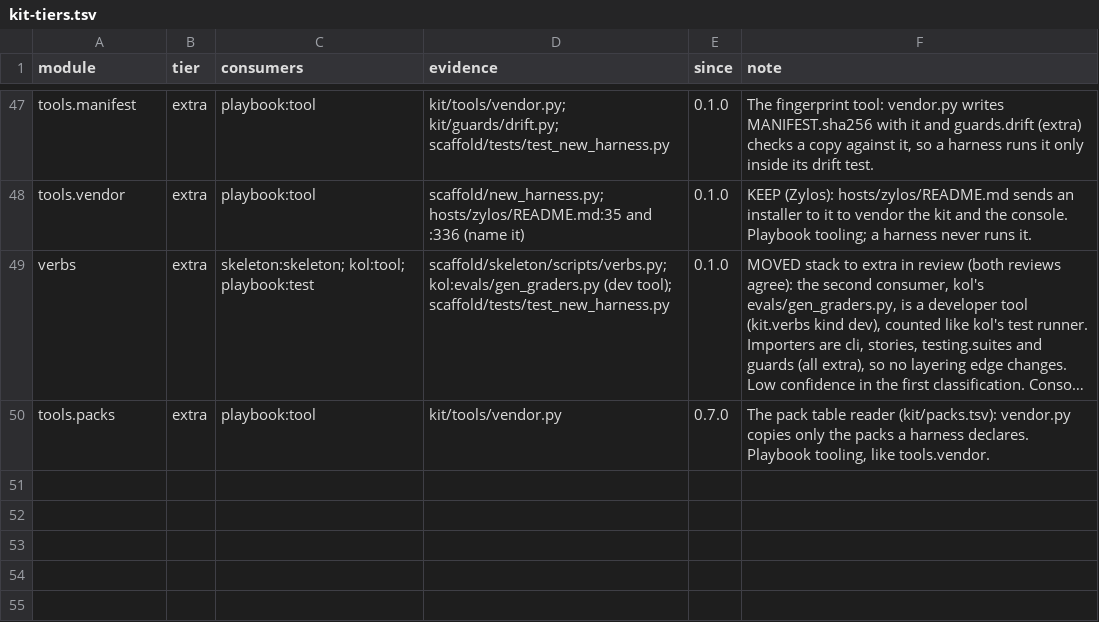
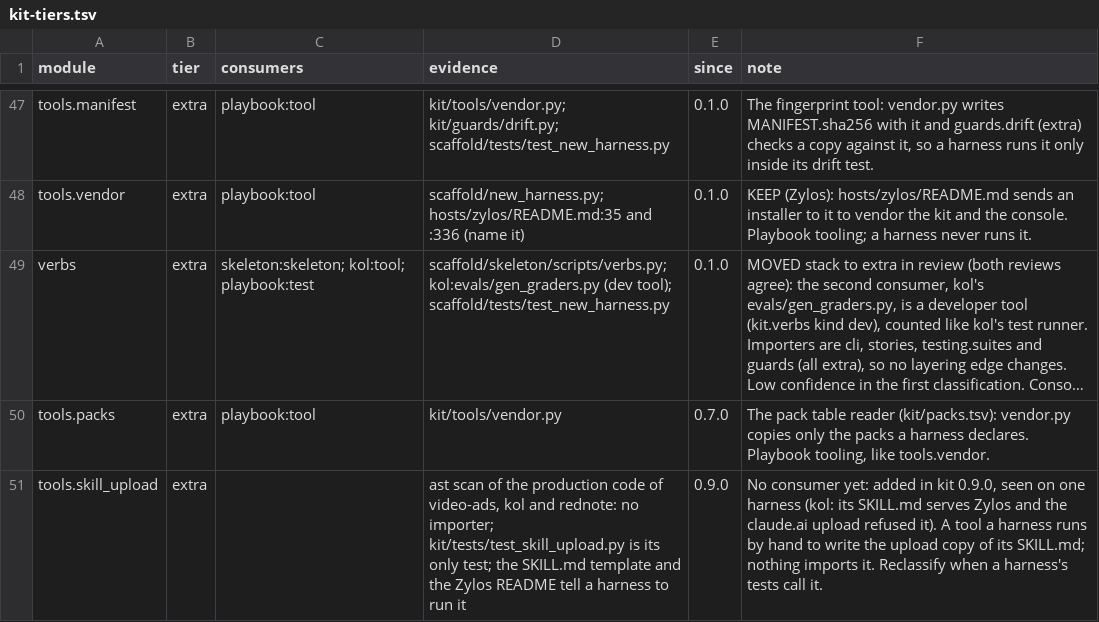
Before and after one commit to thaddeus-growth/Agent-Harness-playbook, a TSV file: kit-tiers.tsv, drawn as a sheet; only a part is shown, gaps mark what is left out; long unchanged cells end in …; the diff names each change by its address in the sheet, - before the commit and + after, or states it on an @@ line.

```diff
--- a/kit-tiers.tsv
+++ b/kit-tiers.tsv
+row 51: tools.skill_upload | extra |  | ast scan of the production code of video-ads, kol and rednote: no importer; kit/tests/test_skill_upload.py is its only test; the SKILL.md template and the Zylos README tell a harness to run it | 0.9.0 | No consumer yet: added in kit 0.9.0, seen on one harness (kol: its SKILL.md serves Zylos and the claude.ai upload refused it). A tool a harness runs by hand to write the upload copy of its SKILL.md; nothing imports it. Reclassify when a harness's tests call it.
```
Also changed, not shown: kit/packs.tsv, 10 other files.
